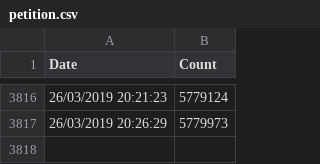
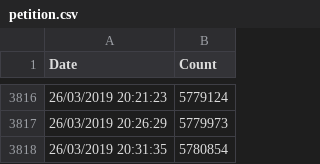
Before and after one commit to bjh1977/brexit, a CSV file: petition.csv, drawn as a sheet; only a part is shown, gaps mark what is left out; the diff names each change by its address in the sheet, - before the commit and + after, or states it on an @@ line.

Commit message:
Updated stats: 5780854 and counting..

```diff
--- a/petition.csv
+++ b/petition.csv
+row 3818: 26/03/2019 20:31:35 | 5780854
```
